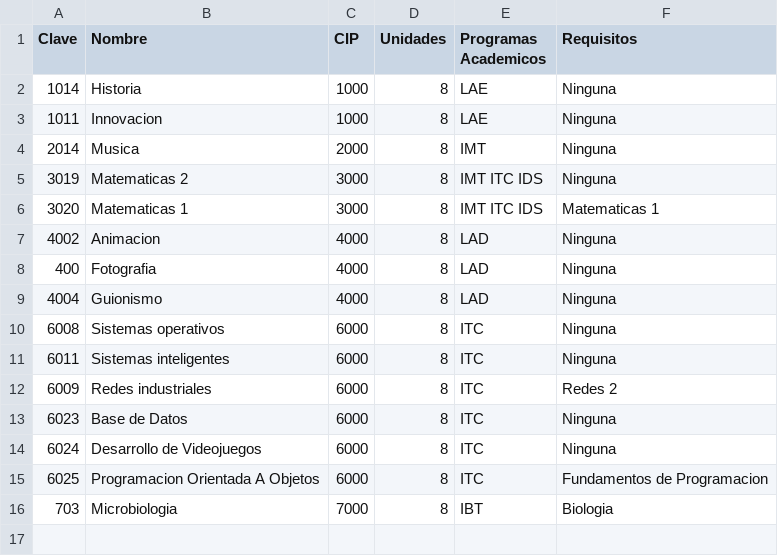
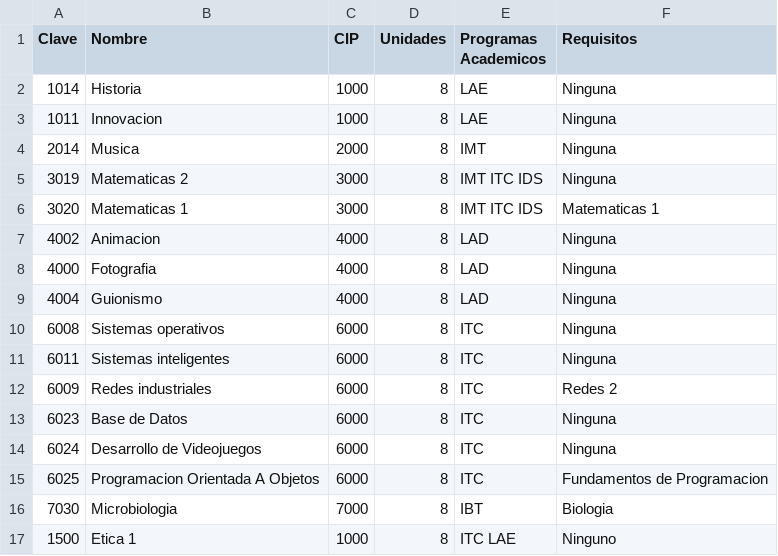
Before and after one commit to CarlosCastroTrejo/ManejoDeArchivos, a CSV file: Tarea1_ManejoDeArchivos/MateriasCVA.csv, drawn as a sheet.

```diff
--- a/Tarea1_ManejoDeArchivos/MateriasCVA.csv
+++ b/Tarea1_ManejoDeArchivos/MateriasCVA.csv
@@ -7,3 +7,3 @@ Clave,Nombre,CIP,Unidades,Programas Academicos,Requisitos
 4002,Animacion,4000,8,LAD,Ninguna
-400,Fotografia,4000,8,LAD,Ninguna
+4000,Fotografia,4000,8,LAD,Ninguna
 4004,Guionismo,4000,8,LAD,Ninguna
@@ -15,2 +15,3 @@ Clave,Nombre,CIP,Unidades,Programas Academicos,Requisitos
 6025,Programacion Orientada A Objetos,6000,8,ITC,Fundamentos de Programacion
-703,Microbiologia,7000,8,IBT,Biologia
+7030,Microbiologia,7000,8,IBT,Biologia
+1500,Etica 1,1000,8,ITC LAE,Ninguno
```
Also changed, not shown: Tarea1_ManejoDeArchivos/ProfesoresCVA.csv, 13 other files.
